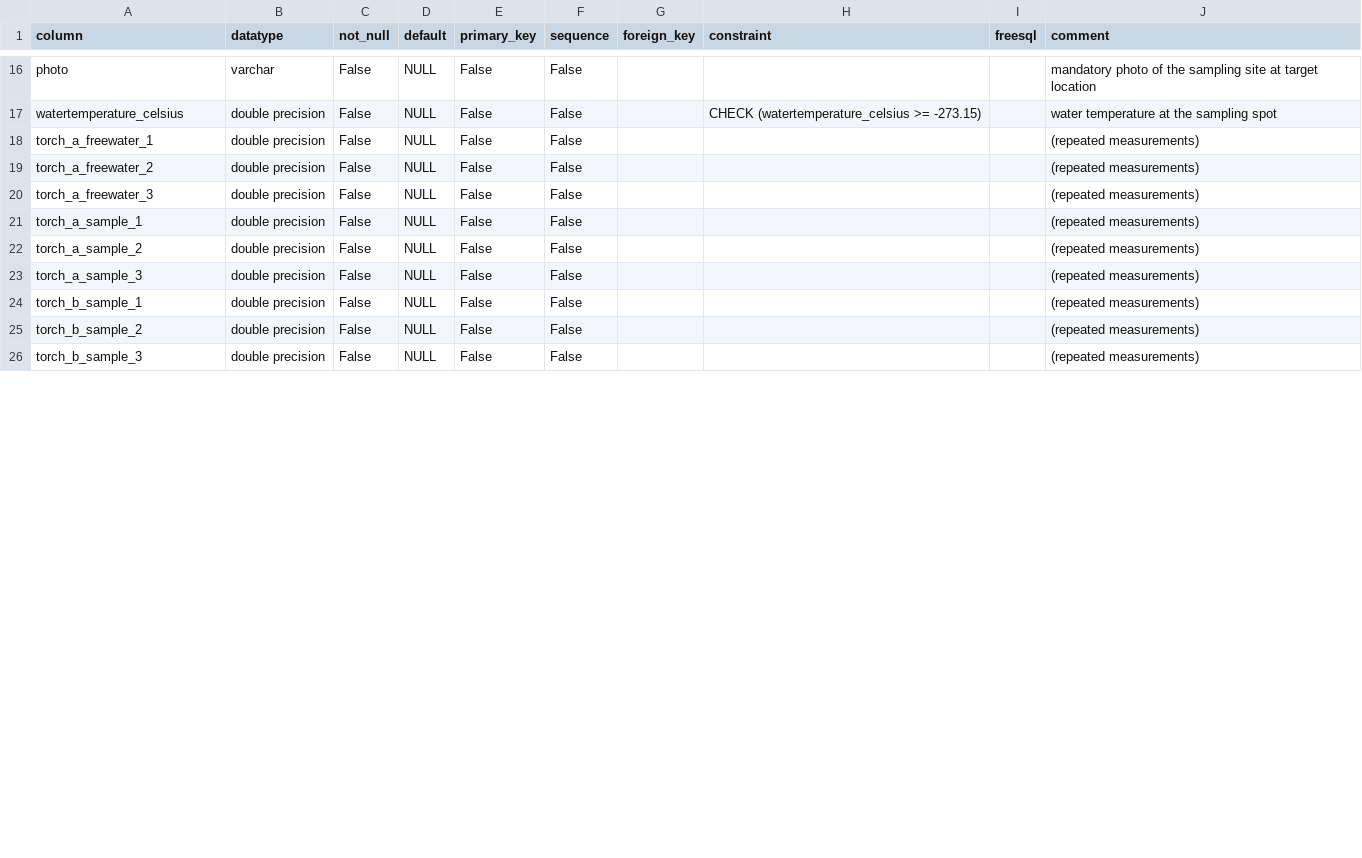
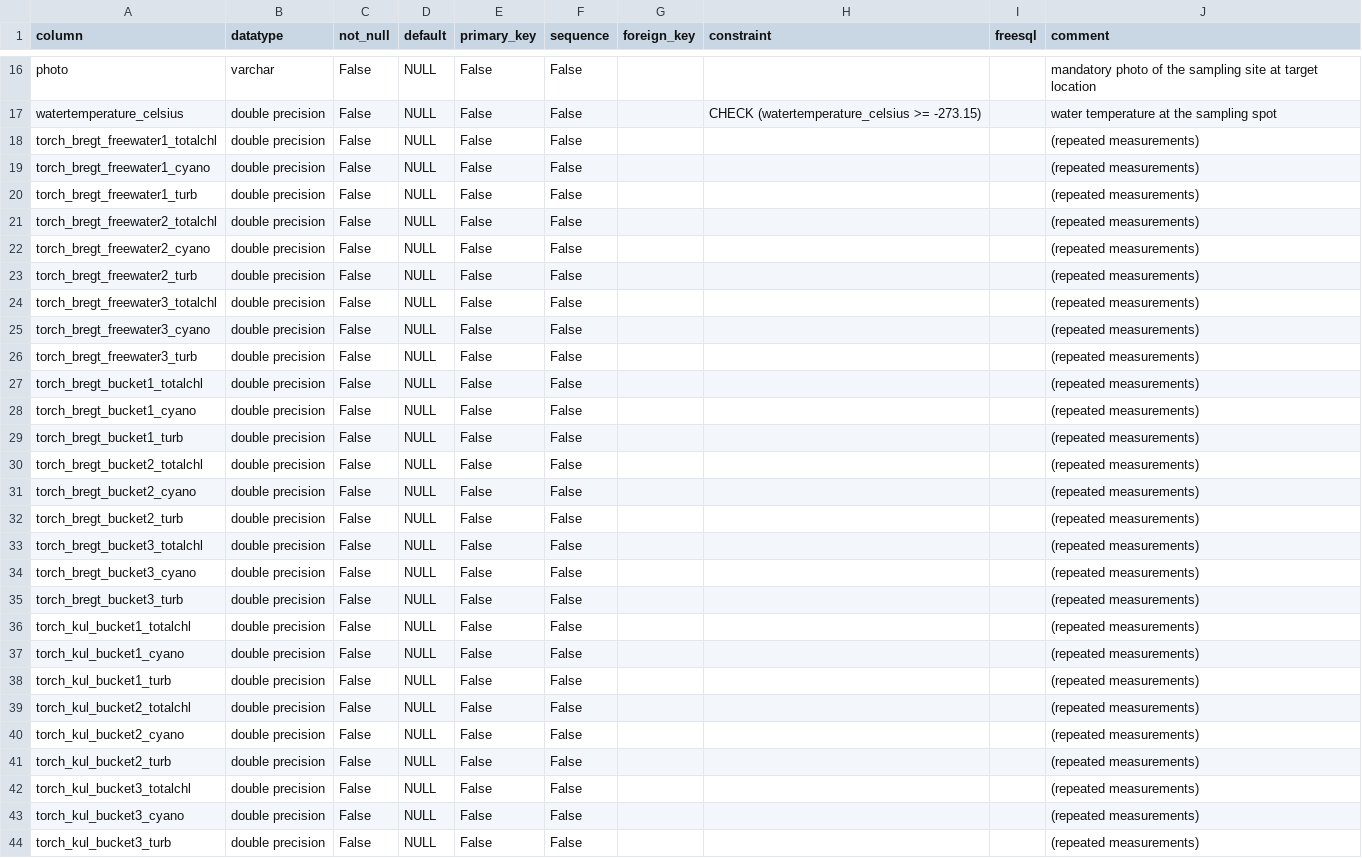
Before and after one commit to inbo/n2khab-mne-monitoring, a CSV file: 900_database_organization/mnmsurfdb_dev_structure/ChlorophyllMeasurements.csv, drawn as a sheet; only a part is shown, gaps mark what is left out; the diff covers the shown part only.

```diff
--- a/900_database_organization/mnmsurfdb_dev_structure/ChlorophyllMeasurements.csv
+++ b/900_database_organization/mnmsurfdb_dev_structure/ChlorophyllMeasurements.csv
@@ -17,10 +17,28 @@ photo,varchar,False,NULL,False,False,,,,mandatory photo of the sampling site at
 watertemperature_celsius,double precision,False,NULL,False,False,,CHECK (watertemperature_celsius >= -273.15),,water temperature at the sampling spot
-torch_a_freewater_1,double precision,False,NULL,False,False,,,,(repeated measurements)
-torch_a_freewater_2,double precision,False,NULL,False,False,,,,(repeated measurements)
-torch_a_freewater_3,double precision,False,NULL,False,False,,,,(repeated measurements)
-torch_a_sample_1,double precision,False,NULL,False,False,,,,(repeated measurements)
-torch_a_sample_2,double precision,False,NULL,False,False,,,,(repeated measurements)
-torch_a_sample_3,double precision,False,NULL,False,False,,,,(repeated measurements)
-torch_b_sample_1,double precision,False,NULL,False,False,,,,(repeated measurements)
-torch_b_sample_2,double precision,False,NULL,False,False,,,,(repeated measurements)
-torch_b_sample_3,double precision,False,NULL,False,False,,,,(repeated measurements)
+torch_bregt_freewater1_totalchl,double precision,False,NULL,False,False,,,,(repeated measurements)
+torch_bregt_freewater1_cyano,double precision,False,NULL,False,False,,,,(repeated measurements)
+torch_bregt_freewater1_turb,double precision,False,NULL,False,False,,,,(repeated measurements)
+torch_bregt_freewater2_totalchl,double precision,False,NULL,False,False,,,,(repeated measurements)
+torch_bregt_freewater2_cyano,double precision,False,NULL,False,False,,,,(repeated measurements)
+torch_bregt_freewater2_turb,double precision,False,NULL,False,False,,,,(repeated measurements)
+torch_bregt_freewater3_totalchl,double precision,False,NULL,False,False,,,,(repeated measurements)
+torch_bregt_freewater3_cyano,double precision,False,NULL,False,False,,,,(repeated measurements)
+torch_bregt_freewater3_turb,double precision,False,NULL,False,False,,,,(repeated measurements)
+torch_bregt_bucket1_totalchl,double precision,False,NULL,False,False,,,,(repeated measurements)
+torch_bregt_bucket1_cyano,double precision,False,NULL,False,False,,,,(repeated measurements)
+torch_bregt_bucket1_turb,double precision,False,NULL,False,False,,,,(repeated measurements)
+torch_bregt_bucket2_totalchl,double precision,False,NULL,False,False,,,,(repeated measurements)
+torch_bregt_bucket2_cyano,double precision,False,NULL,False,False,,,,(repeated measurements)
+torch_bregt_bucket2_turb,double precision,False,NULL,False,False,,,,(repeated measurements)
+torch_bregt_bucket3_totalchl,double precision,False,NULL,False,False,,,,(repeated measurements)
+torch_bregt_bucket3_cyano,double precision,False,NULL,False,False,,,,(repeated measurements)
+torch_bregt_bucket3_turb,double precision,False,NULL,False,False,,,,(repeated measurements)
+torch_kul_bucket1_totalchl,double precision,False,NULL,False,False,,,,(repeated measurements)
+torch_kul_bucket1_cyano,double precision,False,NULL,False,False,,,,(repeated measurements)
+torch_kul_bucket1_turb,double precision,False,NULL,False,False,,,,(repeated measurements)
+torch_kul_bucket2_totalchl,double precision,False,NULL,False,False,,,,(repeated measurements)
+torch_kul_bucket2_cyano,double precision,False,NULL,False,False,,,,(repeated measurements)
+torch_kul_bucket2_turb,double precision,False,NULL,False,False,,,,(repeated measurements)
+torch_kul_bucket3_totalchl,double precision,False,NULL,False,False,,,,(repeated measurements)
+torch_kul_bucket3_cyano,double precision,False,NULL,False,False,,,,(repeated measurements)
+torch_kul_bucket3_turb,double precision,False,NULL,False,False,,,,(repeated measurements)
```
Also changed, not shown: 6 added rows and 6 edited cells elsewhere in this file, 900_database_organization/mnmsurfdb_dev_structure/SamplingPoints.csv, 900_database_organization/mnmsurfdb_dev_structure/VIEWS.csv, 8 other files.
